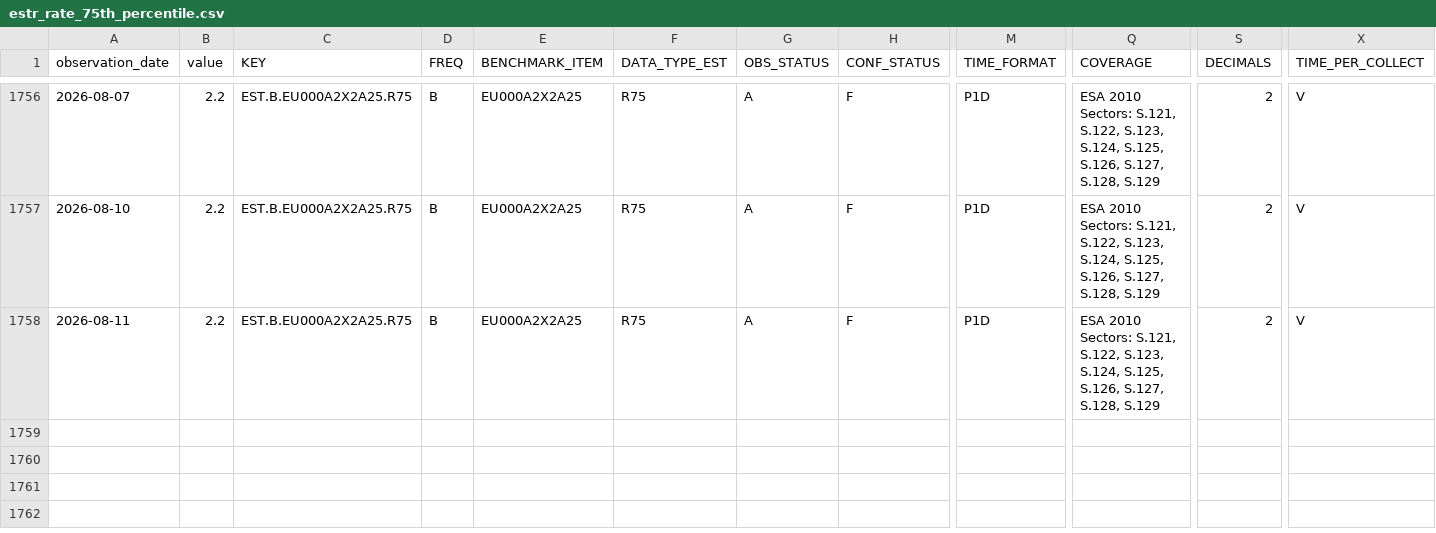
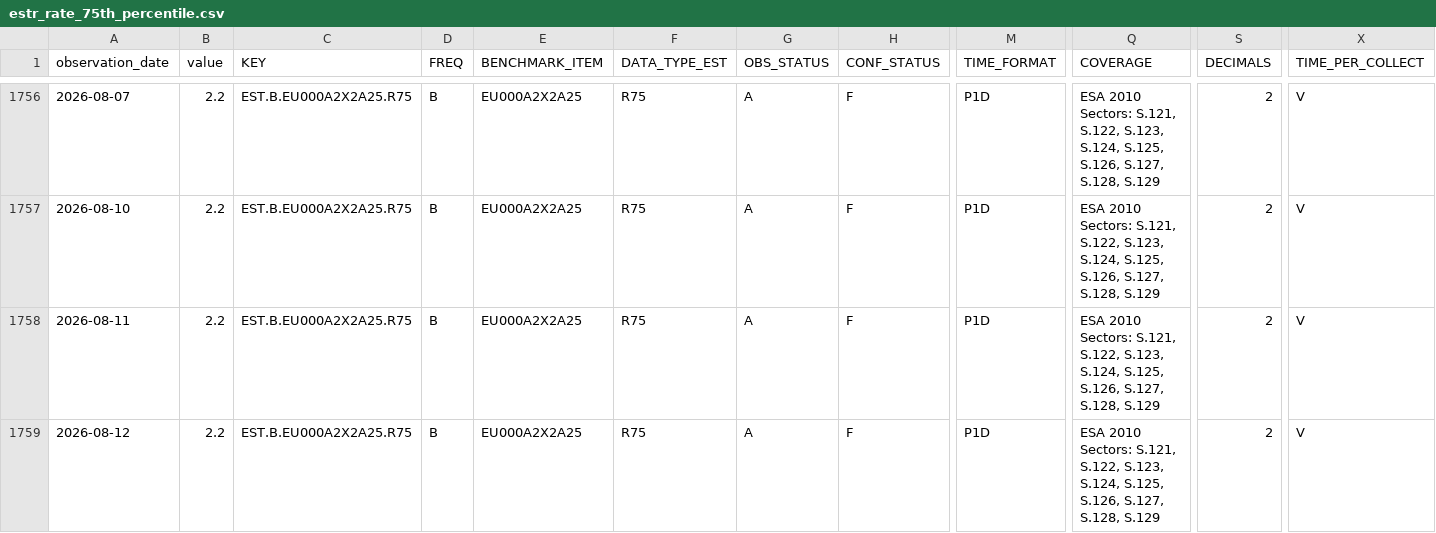
Before and after one commit to Li52utm/repo-lens, a CSV file: data/raw/ecb/estr_rate_75th_percentile.csv, drawn as a sheet; only a part is shown, gaps mark what is left out; rows hold the shown columns only; the diff names each change by its address in the sheet, - before the commit and + after, or states it on an @@ line.

```diff
--- a/data/raw/ecb/estr_rate_75th_percentile.csv
+++ b/data/raw/ecb/estr_rate_75th_percentile.csv
+row 1759: 2026-08-12 | 2.2 | EST.B.EU000A2X2A25.R75 | B | EU000A2X2A25 | R75 | A | F | P1D | ESA 2010 Sectors: S.121, S.122, S.123, S.124, S.125, S.126, S.127, S.128, S.129 | 2 | V
```
Also changed, not shown: data/processed/funding/estr_policy_spread.csv, data/raw/ecb/deposit_facility_rate.csv, 9 other files.
